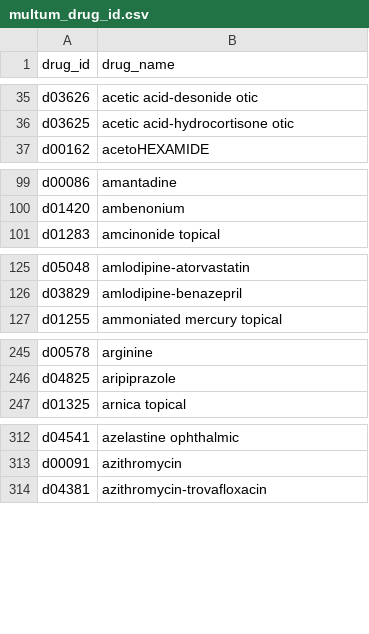
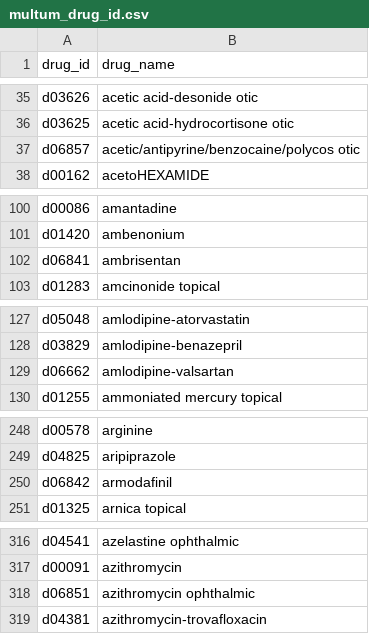
Before and after one commit to freemed/freemed, a CSV file: data/multum/multum_drug_id.csv, drawn as a sheet; only a part is shown, gaps mark what is left out; the diff covers the shown part only; the diff names each change by its address in the sheet, - before the commit and + after, or states it on an @@ line.

```diff
--- a/data/multum/multum_drug_id.csv
+++ b/data/multum/multum_drug_id.csv
+row 37: d06857 | acetic/antipyrine/benzocaine/polycos otic
+row 102: d06841 | ambrisentan
+row 129: d06662 | amlodipine-valsartan
+row 250: d06842 | armodafinil
+row 318: d06851 | azithromycin ophthalmic
```
Also changed, not shown: 6 added rows and 1 edited cell elsewhere in this file, data/multum/multum_product_strength.csv, data/multum/ndc_active_ingredient_list.csv, 8 other files.
